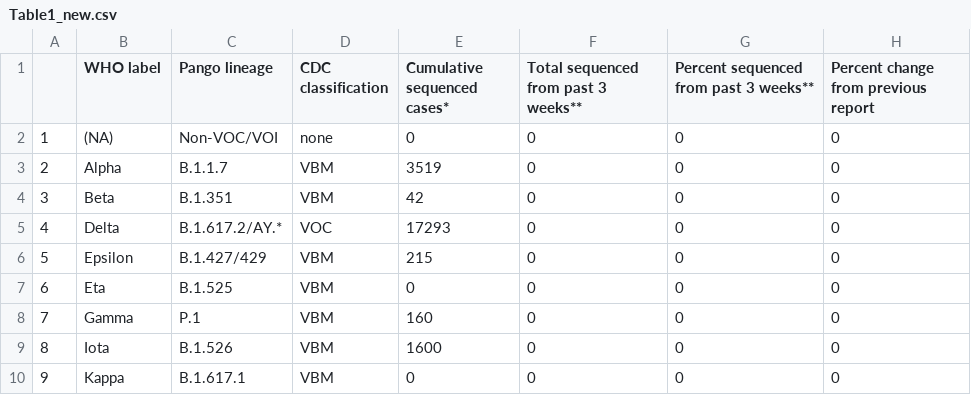
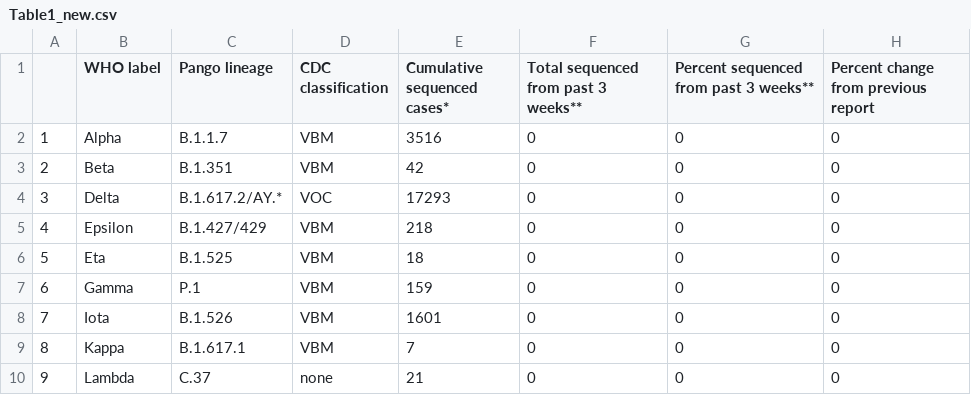
Before and after one commit to duckien242/covidtrackerct, a CSV file: data/Table1_new.csv, drawn as a sheet; only a part is shown; the diff covers the shown part only.

```diff
--- a/data/Table1_new.csv
+++ b/data/Table1_new.csv
@@ -1,10 +1,10 @@
 "","WHO label","Pango lineage","CDC classification","Cumulative sequenced cases*","Total sequenced from past 3 weeks**","Percent sequenced from past 3 weeks**","Percent change from previous report"
-"1","(NA)","Non-VOC/VOI","none",0,0,0,0
-"2","Alpha","B.1.1.7","VBM",3519,0,0,0
-"3","Beta","B.1.351","VBM",42,0,0,0
-"4","Delta","B.1.617.2/AY.*","VOC",17293,0,0,0
-"5","Epsilon","B.1.427/429 ","VBM",215,0,0,0
-"6","Eta","B.1.525","VBM",0,0,0,0
-"7","Gamma","P.1","VBM",160,0,0,0
-"8","Iota","B.1.526","VBM",1600,0,0,0
-"9","Kappa","B.1.617.1","VBM",0,0,0,0
+"1","Alpha","B.1.1.7","VBM",3516,0,0,0
+"2","Beta","B.1.351","VBM",42,0,0,0
+"3","Delta","B.1.617.2/AY.*","VOC",17293,0,0,0
+"4","Epsilon","B.1.427/429 ","VBM",218,0,0,0
+"5","Eta","B.1.525","VBM",18,0,0,0
+"6","Gamma","P.1","VBM",159,0,0,0
+"7","Iota","B.1.526","VBM",1601,0,0,0
+"8","Kappa","B.1.617.1","VBM",7,0,0,0
+"9","Lambda","C.37","none",21,0,0,0
```
Also changed, not shown: 49 edited cells elsewhere in this file, data/Table1.csv, data/colors.csv, 29 other files.
